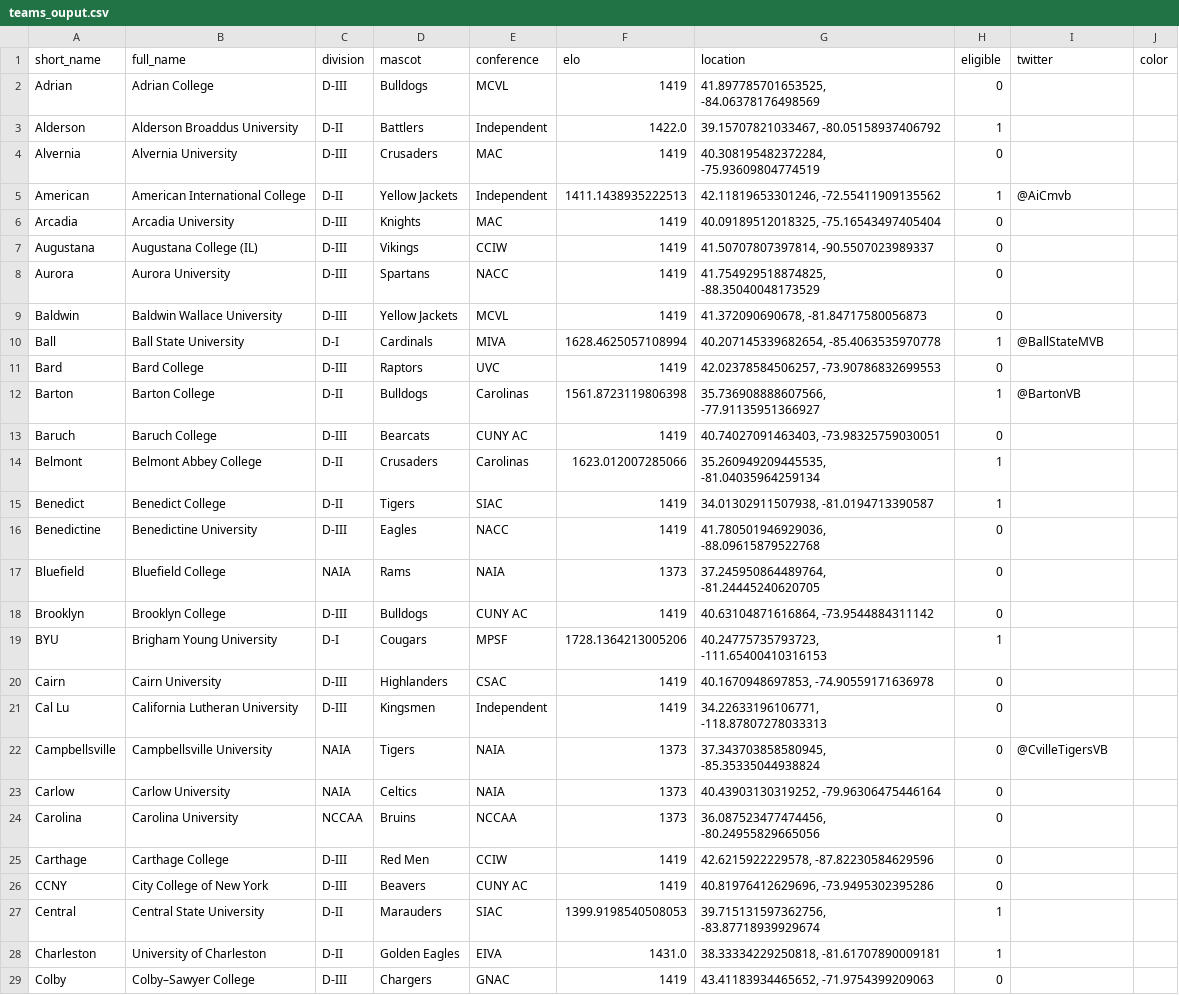
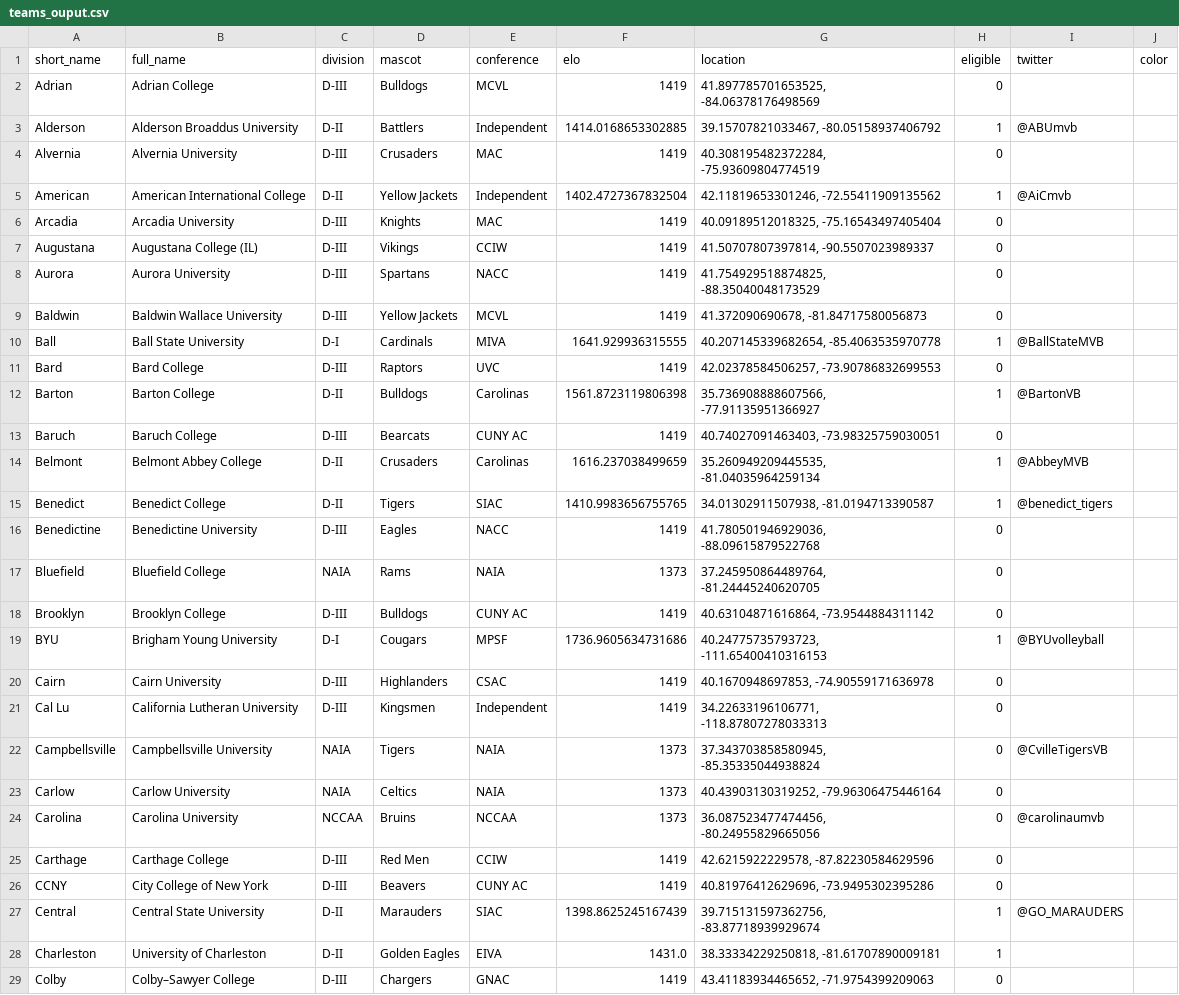
Before and after one commit to tjbreshears/VBelo, a CSV file: outputs/teams_ouput.csv, drawn as a sheet; only a part is shown; the diff covers the shown part only.

```diff
--- a/outputs/teams_ouput.csv
+++ b/outputs/teams_ouput.csv
@@ -2,5 +2,5 @@ short_name,full_name,division,mascot,conference,elo,location,eligible,twitter,co
 Adrian,Adrian College,D-III,Bulldogs,MCVL,1419,"41.897785701653525, -84.06378176498569",0,,
-Alderson,Alderson Broaddus University,D-II,Battlers,Independent,1422.0,"39.15707821033467, -80.05158937406792",1,,
+Alderson,Alderson Broaddus University,D-II,Battlers,Independent,1414.0168653302885,"39.15707821033467, -80.05158937406792",1,@ABUmvb,
 Alvernia,Alvernia University,D-III,Crusaders,MAC,1419,"40.308195482372284, -75.93609804774519",0,,
-American,American International College,D-II,Yellow Jackets,Independent,1411.1438935222513,"42.11819653301246, -72.55411909135562",1,@AiCmvb,
+American,American International College,D-II,Yellow Jackets,Independent,1402.4727367832504,"42.11819653301246, -72.55411909135562",1,@AiCmvb,
 Arcadia,Arcadia University,D-III,Knights,MAC,1419,"40.09189512018325, -75.16543497405404",0,,
@@ -9,3 +9,3 @@ Aurora,Aurora University,D-III,Spartans,NACC,1419,"41.754929518874825, -88.35040
 Baldwin,Baldwin Wallace University,D-III,Yellow Jackets,MCVL,1419,"41.372090690678, -81.84717580056873",0,,
-Ball,Ball State University,D-I,Cardinals,MIVA,1628.4625057108994,"40.207145339682654, -85.4063535970778",1,@BallStateMVB,
+Ball,Ball State University,D-I,Cardinals,MIVA,1641.929936315555,"40.207145339682654, -85.4063535970778",1,@BallStateMVB,
 Bard,Bard College,D-III,Raptors,UVC,1419,"42.02378584506257, -73.90786832699553",0,,
@@ -13,4 +13,4 @@ Barton,Barton College,D-II,Bulldogs,Carolinas,1561.8723119806398,"35.73690888860
 Baruch,Baruch College,D-III,Bearcats,CUNY AC,1419,"40.74027091463403, -73.98325759030051",0,,
-Belmont,Belmont Abbey College,D-II,Crusaders,Carolinas,1623.012007285066,"35.260949209445535, -81.04035964259134",1,,
-Benedict,Benedict College,D-II,Tigers,SIAC,1419,"34.01302911507938, -81.0194713390587",1,,
+Belmont,Belmont Abbey College,D-II,Crusaders,Carolinas,1616.237038499659,"35.260949209445535, -81.04035964259134",1,@AbbeyMVB,
+Benedict,Benedict College,D-II,Tigers,SIAC,1410.9983656755765,"34.01302911507938, -81.0194713390587",1,@benedict_tigers,
 Benedictine,Benedictine University,D-III,Eagles,NACC,1419,"41.780501946929036, -88.09615879522768",0,,
@@ -18,3 +18,3 @@ Bluefield,Bluefield College,NAIA,Rams,NAIA,1373,"37.245950864489764, -81.2444524
 Brooklyn,Brooklyn College,D-III,Bulldogs,CUNY AC,1419,"40.63104871616864, -73.9544884311142",0,,
-BYU,Brigham Young University,D-I,Cougars,MPSF,1728.1364213005206,"40.24775735793723, -111.65400410316153",1,,
+BYU,Brigham Young University,D-I,Cougars,MPSF,1736.9605634731686,"40.24775735793723, -111.65400410316153",1,@BYUvolleyball,
 Cairn,Cairn University,D-III,Highlanders,CSAC,1419,"40.1670948697853, -74.90559171636978",0,,
@@ -23,6 +23,6 @@ Campbellsville,Campbellsville University,NAIA,Tigers,NAIA,1373,"37.3437038585809
 Carlow,Carlow University,NAIA,Celtics,NAIA,1373,"40.43903130319252, -79.96306475446164",0,,
-Carolina,Carolina University,NCCAA,Bruins,NCCAA,1373,"36.087523477474456, -80.24955829665056",0,,
+Carolina,Carolina University,NCCAA,Bruins,NCCAA,1373,"36.087523477474456, -80.24955829665056",0,@carolinaumvb,
 Carthage,Carthage College,D-III,Red Men,CCIW,1419,"42.6215922229578, -87.82230584629596",0,,
 CCNY,City College of New York,D-III,Beavers,CUNY AC,1419,"40.81976412629696, -73.9495302395286",0,,
-Central,Central State University,D-II,Marauders,SIAC,1399.9198540508053,"39.715131597362756, -83.87718939929674",1,,
+Central,Central State University,D-II,Marauders,SIAC,1398.8625245167439,"39.715131597362756, -83.87718939929674",1,@GO_MARAUDERS,
 Charleston,University of Charleston,D-II,Golden Eagles,EIVA,1431.0,"38.33334229250818, -81.61707890009181",1,,
```
Also changed, not shown: 4 added rows and 45 edited cells elsewhere in this file, inputs/VBelo - games.csv, inputs/VBelo - teams.csv, 3 other files.
